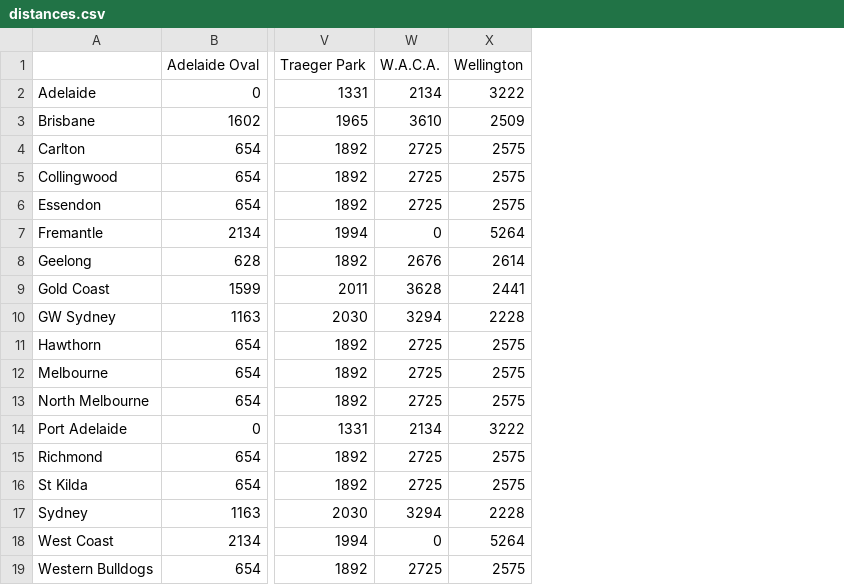
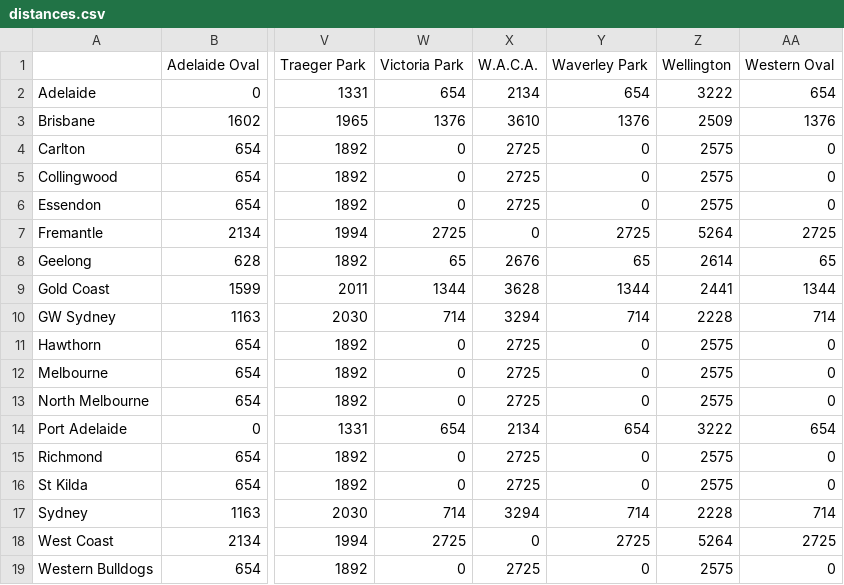
Before and after one commit to lazappi/aflelo, a CSV file: inst/extdata/distances.csv, drawn as a sheet; only a part is shown, gaps mark what is left out; the diff names each change by its address in the sheet, - before the commit and + after, or states it on an @@ line.

Commit message:
Add distances for older grounds

```diff
--- a/inst/extdata/distances.csv
+++ b/inst/extdata/distances.csv
+column W (Victoria Park), rows 2-19: 654 | 1376 | 0 | 0 | 0 | 2725 | 65 | 1344 | 714 | 0 | 0 | 0 | 654 | 0 | 0 | 714 | 2725 | 0
+column Y (Waverley Park), rows 2-19: 654 | 1376 | 0 | 0 | 0 | 2725 | 65 | 1344 | 714 | 0 | 0 | 0 | 654 | 0 | 0 | 714 | 2725 | 0
+column AA (Western Oval), rows 2-19: 654 | 1376 | 0 | 0 | 0 | 2725 | 65 | 1344 | 714 | 0 | 0 | 0 | 654 | 0 | 0 | 714 | 2725 | 0
```
Also changed, not shown: 1 other file.
